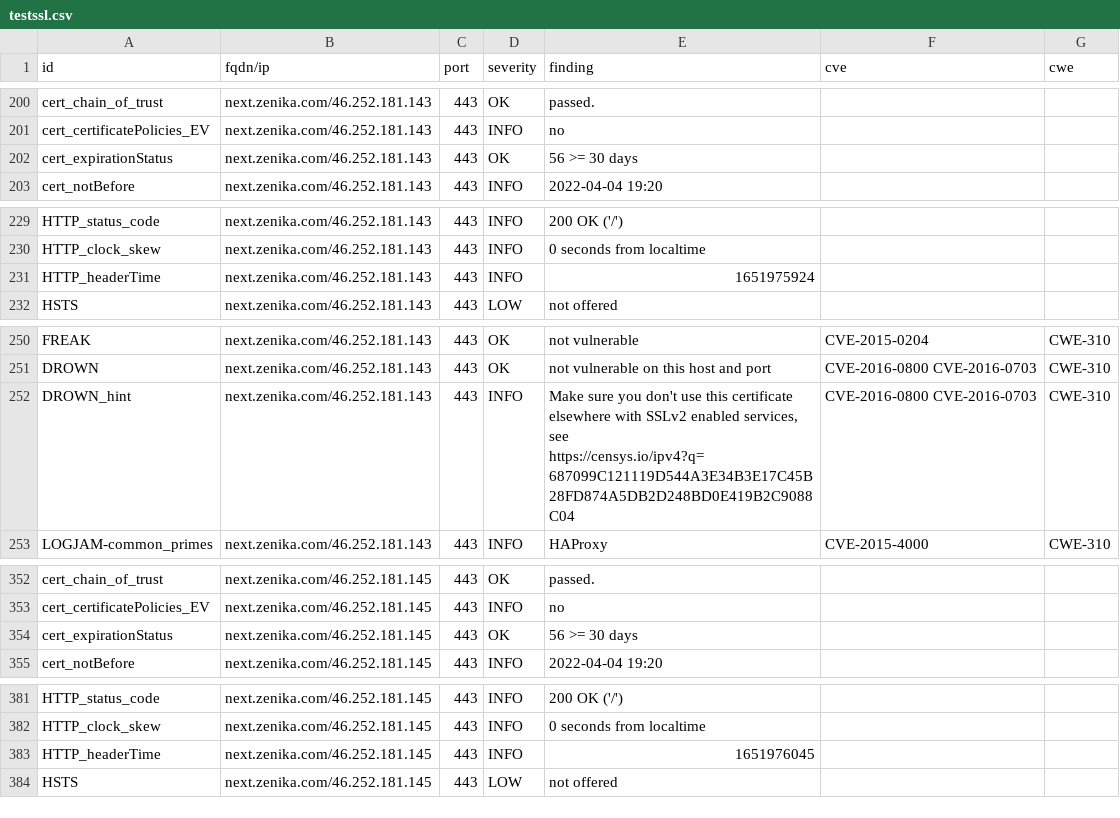
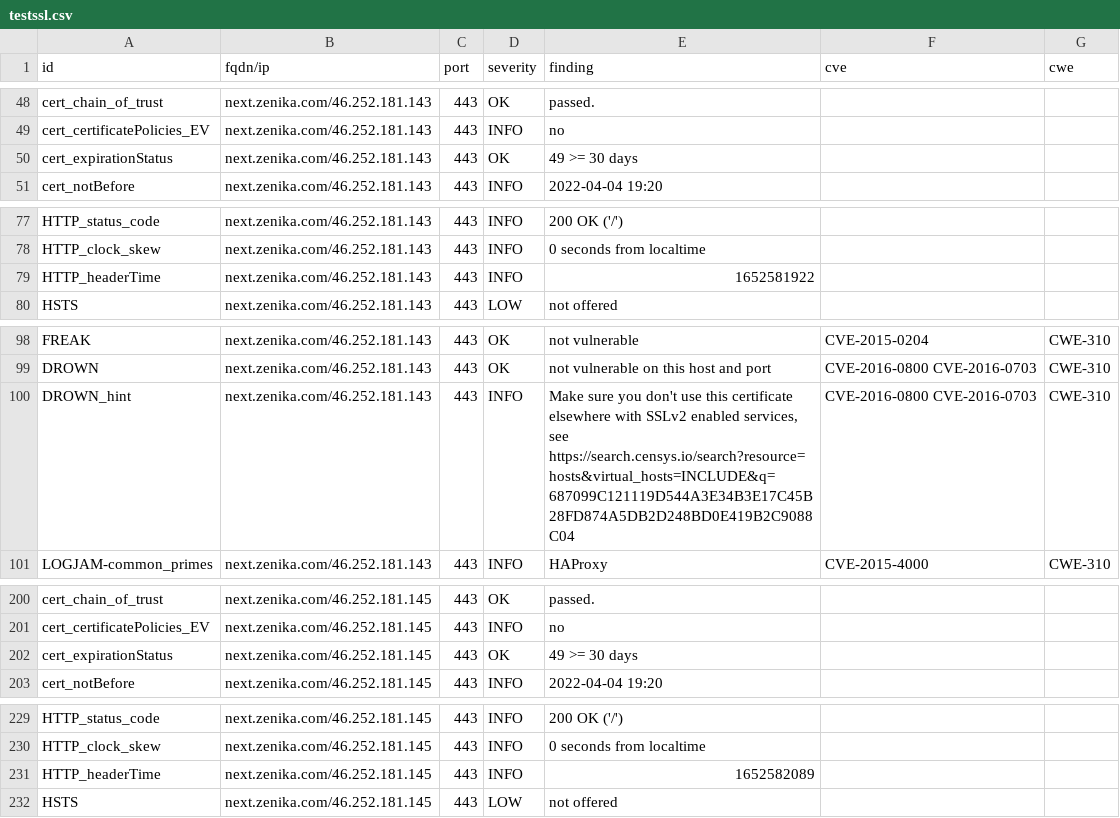
Before and after one commit to arthurzenika/dashlord-zenika, a CSV file: results/aHR0cHM6Ly9uZXh0LnplbmlrYS5jb20=/testssl.csv, drawn as a sheet; only a part is shown, gaps mark what is left out; the diff covers the shown part only.

Commit message:
update: https://next.zenika.com

```diff
--- a/results/aHR0cHM6Ly9uZXh0LnplbmlrYS5jb20=/testssl.csv
+++ b/results/aHR0cHM6Ly9uZXh0LnplbmlrYS5jb20=/testssl.csv
@@ -201,3 +49,3 @@
 "cert_certificatePolicies_EV","next.zenika.com/46.252.181.143","443","INFO","no","",""
-"cert_expirationStatus","next.zenika.com/46.252.181.143","443","OK","56 >= 30 days","",""
+"cert_expirationStatus","next.zenika.com/46.252.181.143","443","OK","49 >= 30 days","",""
 "cert_notBefore","next.zenika.com/46.252.181.143","443","INFO","2022-04-04 19:20","",""
@@ -230,3 +78,3 @@
 "HTTP_clock_skew","next.zenika.com/46.252.181.143","443","INFO","0 seconds from localtime","",""
-"HTTP_headerTime","next.zenika.com/46.252.181.143","443","INFO","1651975924","",""
+"HTTP_headerTime","next.zenika.com/46.252.181.143","443","INFO","1652581922","",""
 "HSTS","next.zenika.com/46.252.181.143","443","LOW","not offered","",""
@@ -251,3 +99,3 @@
 "DROWN","next.zenika.com/46.252.181.143","443","OK","not vulnerable on this host and port","CVE-2016-0800 CVE-2016-0703","CWE-310"
-"DROWN_hint","next.zenika.com/46.252.181.143","443","INFO","Make sure you don't use this certificate elsewhere with SSLv2 enabled services, see https://censys.io/ipv4?q=687099C121119D544A3E34B3E17C45B28FD874A5DB2D248BD0E419B2C9088C04","CVE-2016-0800 CVE-2016-0703","CWE-310"
+"DROWN_hint","next.zenika.com/46.252.181.143","443","INFO","Make sure you don't use this certificate elsewhere with SSLv2 enabled services, see https://search.censys.io/search?resource=hosts&virtual_hosts=INCLUDE&q=687099C121119D544A3E34B3E17C45B28FD874A5DB2D248BD0E419B2C9088C04","CVE-2016-0800 CVE-2016-0703","CWE-310"
 "LOGJAM-common_primes","next.zenika.com/46.252.181.143","443","INFO","HAProxy","CVE-2015-4000","CWE-310"
@@ -353,3 +201,3 @@
 "cert_certificatePolicies_EV","next.zenika.com/46.252.181.145","443","INFO","no","",""
-"cert_expirationStatus","next.zenika.com/46.252.181.145","443","OK","56 >= 30 days","",""
+"cert_expirationStatus","next.zenika.com/46.252.181.145","443","OK","49 >= 30 days","",""
 "cert_notBefore","next.zenika.com/46.252.181.145","443","INFO","2022-04-04 19:20","",""
@@ -382,3 +230,3 @@
 "HTTP_clock_skew","next.zenika.com/46.252.181.145","443","INFO","0 seconds from localtime","",""
-"HTTP_headerTime","next.zenika.com/46.252.181.145","443","INFO","1651976045","",""
+"HTTP_headerTime","next.zenika.com/46.252.181.145","443","INFO","1652582089","",""
 "HSTS","next.zenika.com/46.252.181.145","443","LOW","not offered","",""
```
Also changed, not shown: 3 added rows, 3 removed rows, 149 moved rows and 1 edited cell elsewhere in this file, 16 other files.
